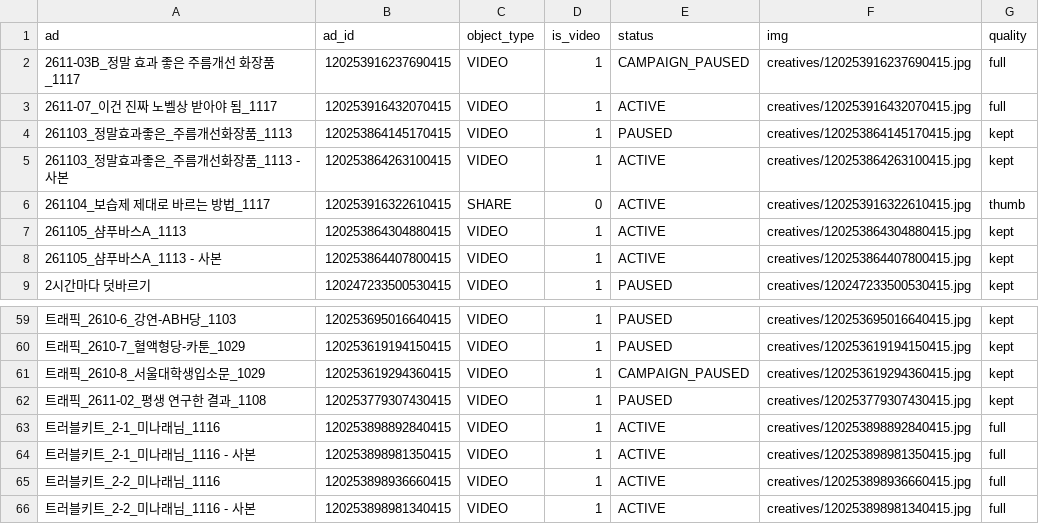
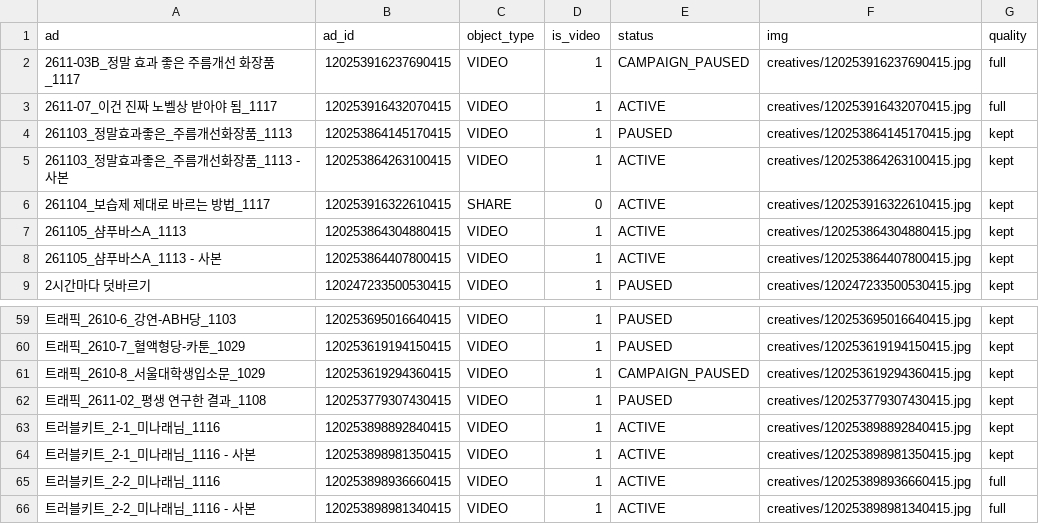
Before and after one commit to withmaje-git/meta-ad-abh-dashboard, a CSV file: data/creatives.csv, drawn as a sheet; only a part is shown, gaps mark what is left out; the diff names each change by its address in the sheet, - before the commit and + after, or states it on an @@ line.

```diff
--- a/data/creatives.csv
+++ b/data/creatives.csv
-G6 (quality): thumb
+G6 (quality): kept
-G63:G64 (quality): full
+G63:G64 (quality): kept
```
Also changed, not shown: 4 other files.
